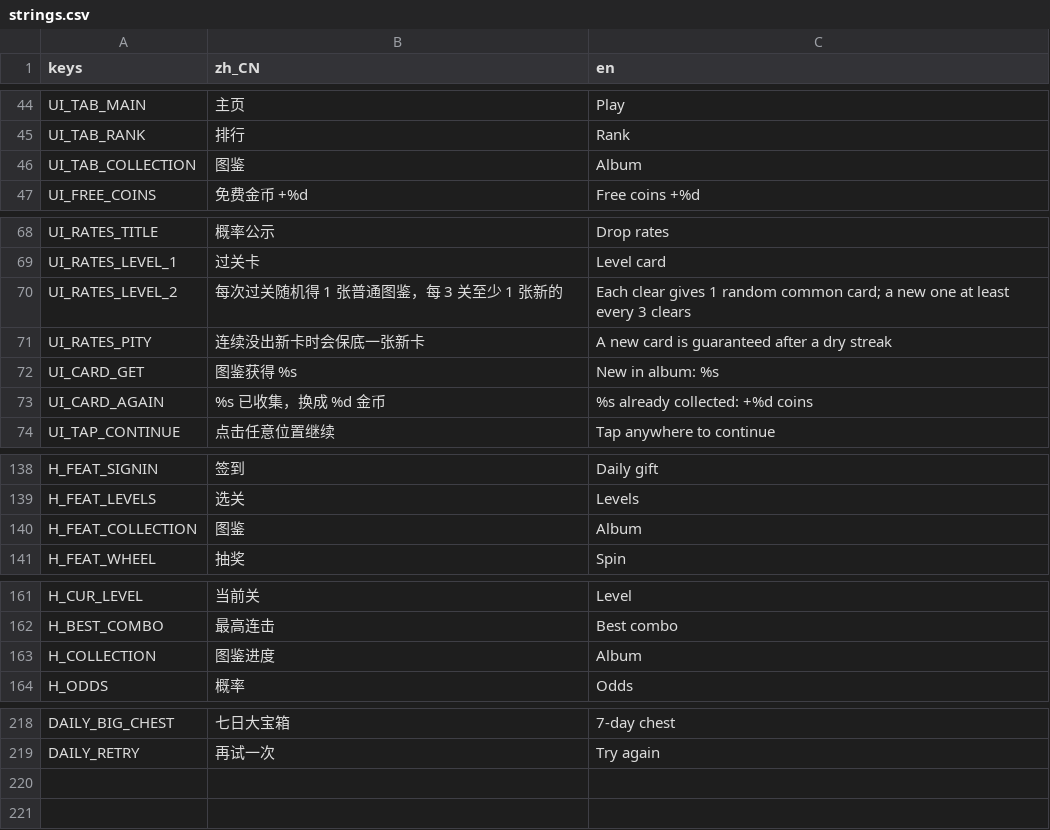
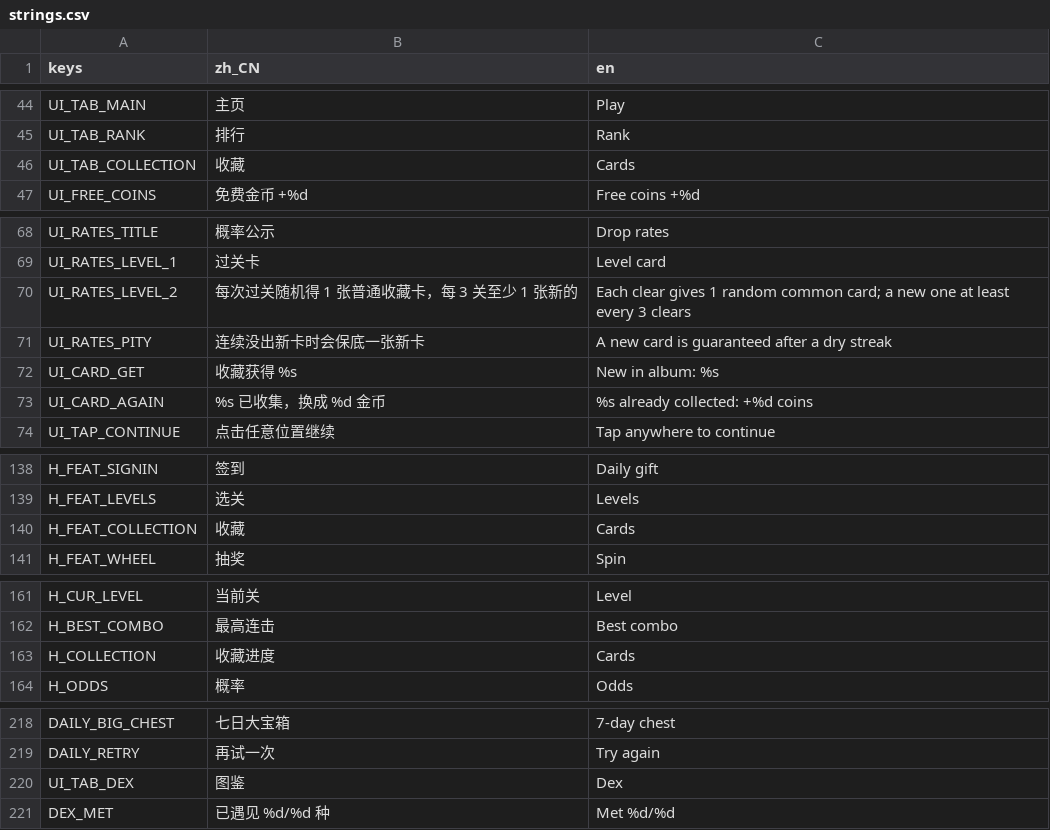
Before and after one commit to crazyniu/fishsort, a CSV file: i18n/strings.csv, drawn as a sheet; only a part is shown, gaps mark what is left out; the diff covers the shown part only.

```diff
--- a/i18n/strings.csv
+++ b/i18n/strings.csv
@@ -45,3 +45,3 @@ UI_TAB_MAIN,主页,Play
 UI_TAB_RANK,排行,Rank
-UI_TAB_COLLECTION,图鉴,Album
+UI_TAB_COLLECTION,收藏,Cards
 UI_FREE_COINS,免费金币 +%d,Free coins +%d
@@ -69,5 +69,5 @@ UI_RATES_TITLE,概率公示,Drop rates
 UI_RATES_LEVEL_1,过关卡,Level card
-UI_RATES_LEVEL_2,每次过关随机得 1 张普通图鉴，每 3 关至少 1 张新的,Each clear gives 1 random common card; a new one at least every 3 clears
+UI_RATES_LEVEL_2,每次过关随机得 1 张普通收藏卡，每 3 关至少 1 张新的,Each clear gives 1 random common card; a new one at least every 3 clears
 UI_RATES_PITY,连续没出新卡时会保底一张新卡,A new card is guaranteed after a dry streak
-UI_CARD_GET,图鉴获得 %s,New in album: %s
+UI_CARD_GET,收藏获得 %s,New in album: %s
 UI_CARD_AGAIN,%s 已收集，换成 %d 金币,%s already collected: +%d coins
@@ -139,3 +139,3 @@ H_FEAT_SIGNIN,签到,Daily gift
 H_FEAT_LEVELS,选关,Levels
-H_FEAT_COLLECTION,图鉴,Album
+H_FEAT_COLLECTION,收藏,Cards
 H_FEAT_WHEEL,抽奖,Spin
@@ -162,3 +162,3 @@ H_CUR_LEVEL,当前关,Level
 H_BEST_COMBO,最高连击,Best combo
-H_COLLECTION,图鉴进度,Album
+H_COLLECTION,收藏进度,Cards
 H_ODDS,概率,Odds
@@ -219 +219,3 @@ DAILY_BIG_CHEST,七日大宝箱,7-day chest
 DAILY_RETRY,再试一次,Try again
+UI_TAB_DEX,图鉴,Dex
+DEX_MET,已遇见 %d/%d 种,Met %d/%d
```
Also changed, not shown: 3 edited cells elsewhere in this file, 19 other files.
